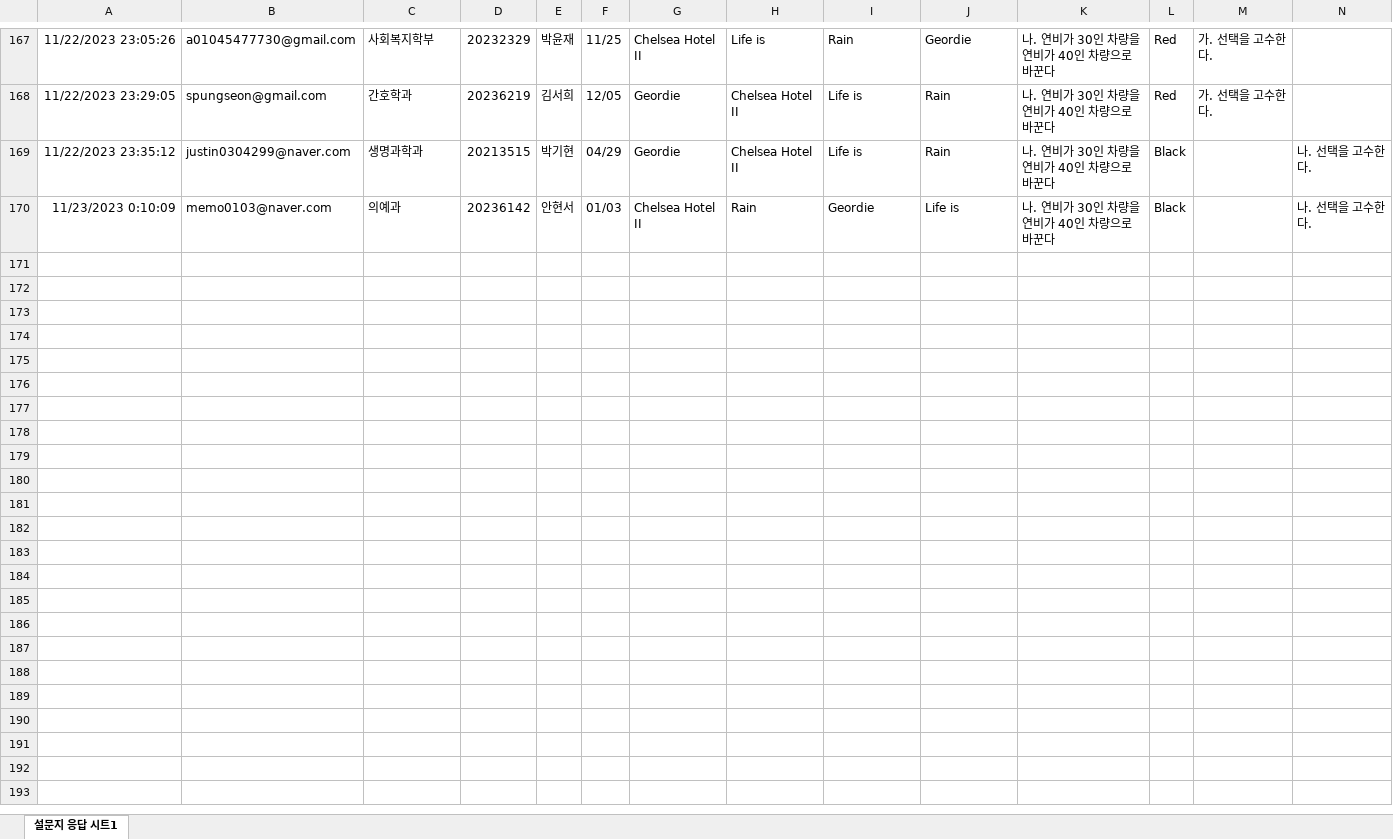
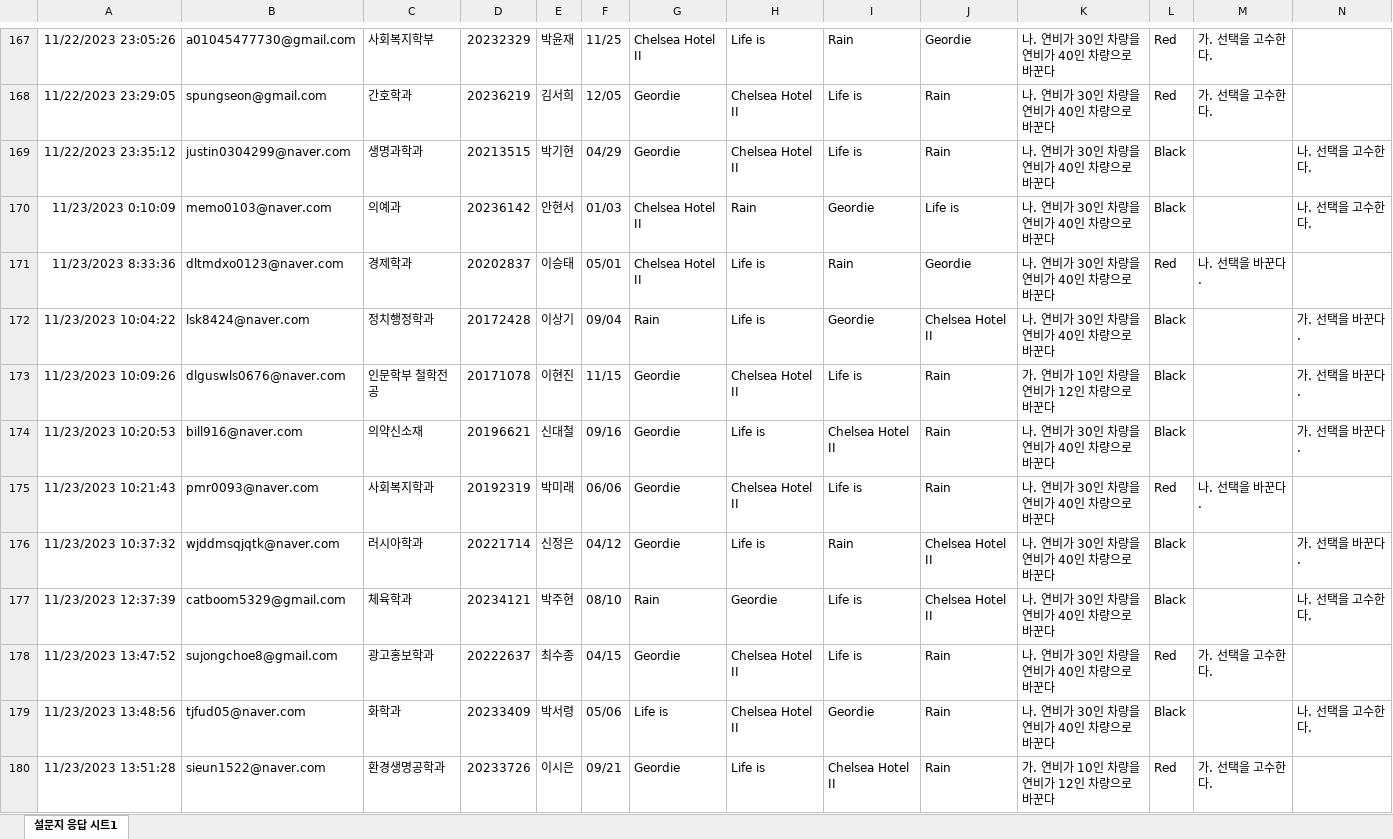
Before and after one commit to kwlee58/class202302, an Excel workbook: R/data/quiz231120.xlsx, sheet 설문지 응답 시트1, drawn as a sheet; only a part is shown, gaps mark what is left out; values as stored, in another font and other column widths than the file's, no borders; the diff covers the shown part only; the diff names each change by its address in the sheet, - before the commit and + after, or states it on an @@ line.

```diff
--- a/R/data/quiz231120.xlsx (sheet 설문지 응답 시트1)
+++ b/R/data/quiz231120.xlsx (sheet 설문지 응답 시트1)
+row 171: 11/23/2023 8:33:36 | dltmdxo0123@naver.com | 경제학과 | 20202837 | 이승태 | 05/01 | Chelsea Hotel II | Life is | Rain | Geordie | 나. 연비가 30인 차량을 연비가 40인 차량으로 바꾼다 | Red | 나. 선택을 바꾼다.
+row 172: 11/23/2023 10:04:22 | lsk8424@naver.com | 정치행정학과 | 20172428 | 이상기 | 09/04 | Rain | Life is | Geordie | Chelsea Hotel II | 나. 연비가 30인 차량을 연비가 40인 차량으로 바꾼다 | Black |  | 가. 선택을 바꾼다.
+row 173: 11/23/2023 10:09:26 | dlguswls0676@naver.com | 인문학부 철학전공 | 20171078 | 이현진 | 11/15 | Geordie | Chelsea Hotel II | Life is | Rain | 가. 연비가 10인 차량을 연비가 12인 차량으로 바꾼다 | Black |  | 가. 선택을 바꾼다.
+row 174: 11/23/2023 10:20:53 | bill916@naver.com | 의약신소재 | 20196621 | 신대철 | 09/16 | Geordie | Life is | Chelsea Hotel II | Rain | 나. 연비가 30인 차량을 연비가 40인 차량으로 바꾼다 | Black |  | 가. 선택을 바꾼다.
+row 175: 11/23/2023 10:21:43 | pmr0093@naver.com | 사회복지학과 | 20192319 | 박미래 | 06/06 | Geordie | Chelsea Hotel II | Life is | Rain | 나. 연비가 30인 차량을 연비가 40인 차량으로 바꾼다 | Red | 나. 선택을 바꾼다.
+row 176: 11/23/2023 10:37:32 | wjddmsqjqtk@naver.com | 러시아학과 | 20221714 | 신정은 | 04/12 | Geordie | Life is | Rain | Chelsea Hotel II | 나. 연비가 30인 차량을 연비가 40인 차량으로 바꾼다 | Black |  | 가. 선택을 바꾼다.
+row 177: 11/23/2023 12:37:39 | catboom5329@gmail.com | 체육학과 | 20234121 | 박주현 | 08/10 | Rain | Geordie | Life is | Chelsea Hotel II | 나. 연비가 30인 차량을 연비가 40인 차량으로 바꾼다 | Black |  | 나. 선택을 고수한다.
+row 178: 11/23/2023 13:47:52 | sujongchoe8@gmail.com | 광고홍보학과 | 20222637 | 최수종 | 04/15 | Geordie | Chelsea Hotel II | Life is | Rain | 나. 연비가 30인 차량을 연비가 40인 차량으로 바꾼다 | Red | 가. 선택을 고수한다.
+row 179: 11/23/2023 13:48:56 | tjfud05@naver.com | 화학과 | 20233409 | 박서령 | 05/06 | Life is | Chelsea Hotel II | Geordie | Rain | 나. 연비가 30인 차량을 연비가 40인 차량으로 바꾼다 | Black |  | 나. 선택을 고수한다.
+row 180: 11/23/2023 13:51:28 | sieun1522@naver.com | 환경생명공학과 | 20233726 | 이시은 | 09/21 | Geordie | Life is | Chelsea Hotel II | Rain | 가. 연비가 10인 차량을 연비가 12인 차량으로 바꾼다 | Red | 가. 선택을 고수한다.
```
Also changed, not shown: 14 added rows elsewhere in this sheet, R/data/quiz231113.xlsx, R/data/quiz231120_tmp.xlsx, 15 other files.
